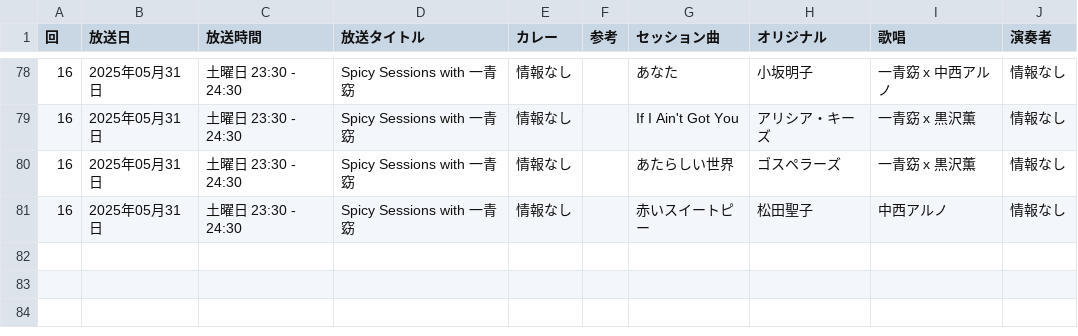
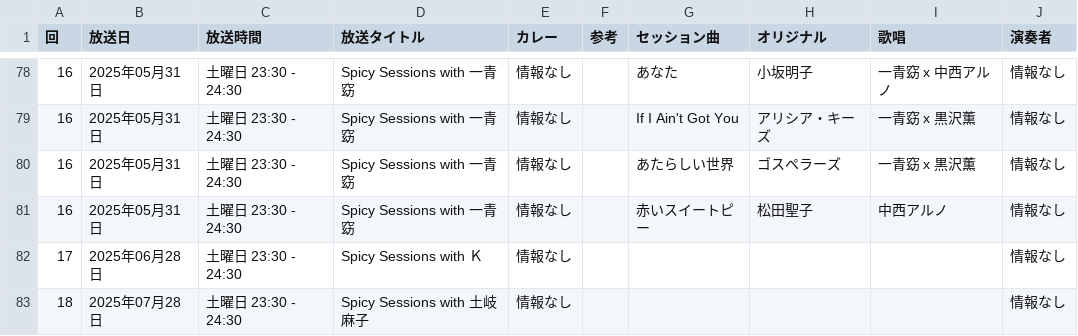
Before and after one commit to tonytani37/SpicySessions, a CSV file: json/spicy_sessions_songs.csv, drawn as a sheet; only a part is shown, gaps mark what is left out; the diff names each change by its address in the sheet, - before the commit and + after, or states it on an @@ line.

```diff
--- a/json/spicy_sessions_songs.csv
+++ b/json/spicy_sessions_songs.csv
+row 82: 17 | 2025年06月28日 | 土曜日 23:30 - 24:30 | Spicy Sessions with Ｋ | 情報なし |  |  |  |  | 情報なし
+row 83: 18 | 2025年07月28日 | 土曜日 23:30 - 24:30 | Spicy Sessions with 土岐麻子 | 情報なし |  |  |  |  | 情報なし
```
Also changed, not shown: 2 other files.
